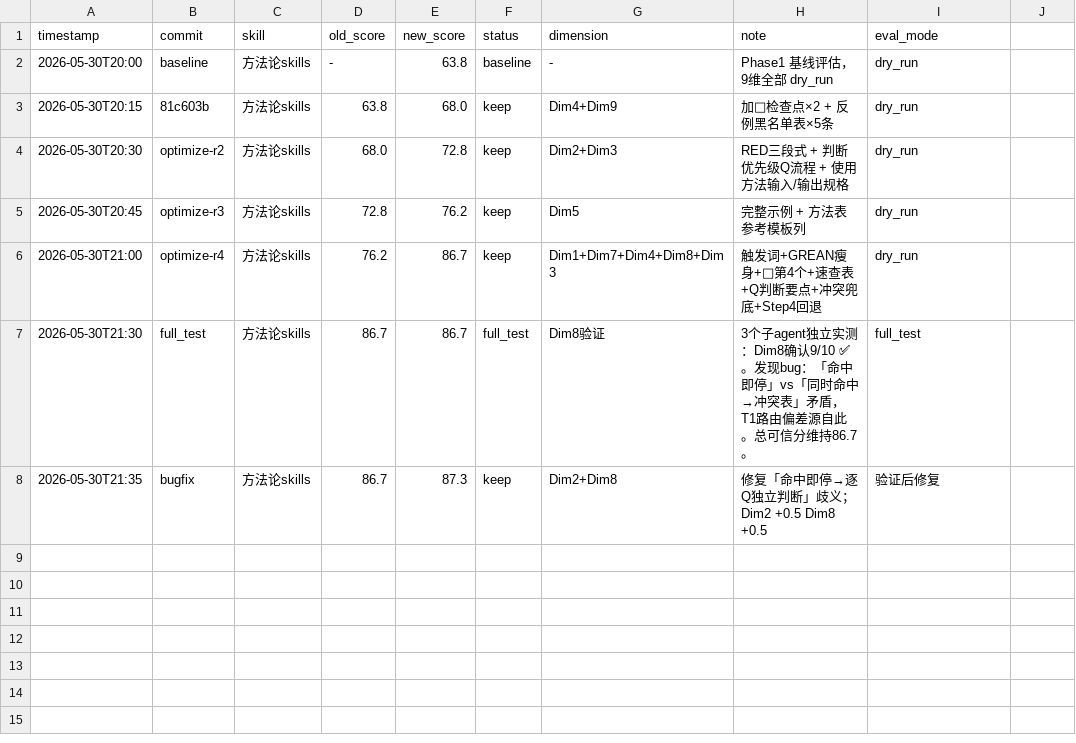
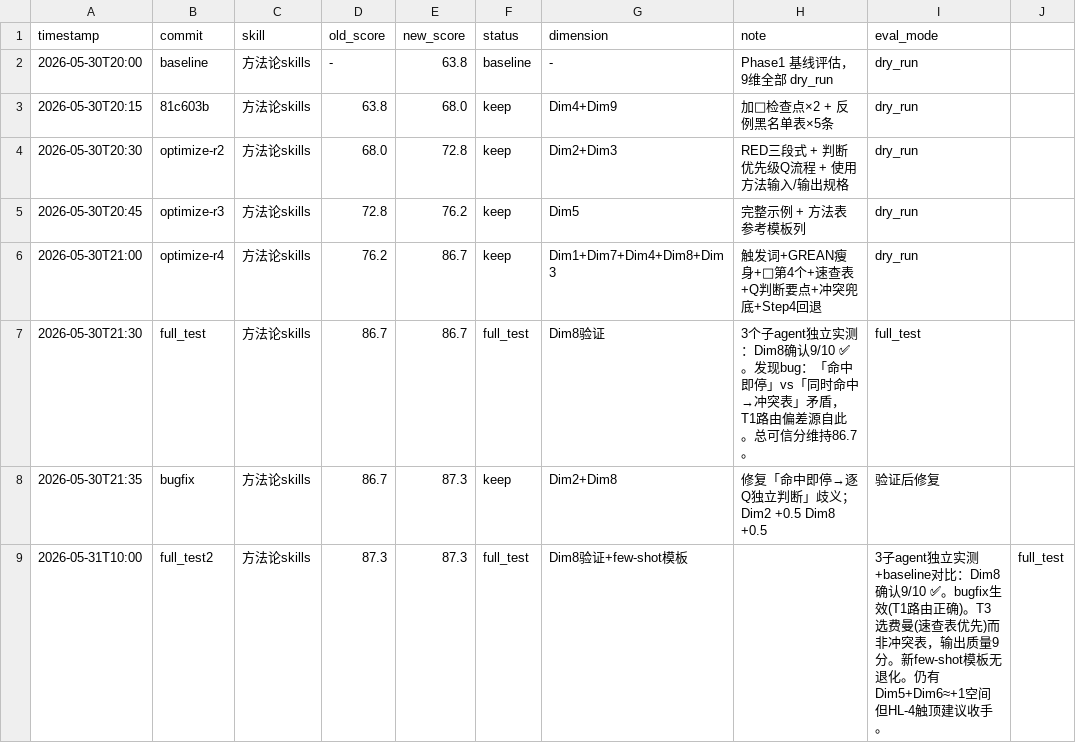
Before and after one commit to deosiree/cursor-config, a TSV file: common-skills/方法论skills/results.tsv, drawn as a sheet.

Commit message:
full_test2: 再次独立子agent实测, Dim8确认9/10, bugfix生效, 无退化

```diff
--- a/common-skills/方法论skills/results.tsv
+++ b/common-skills/方法论skills/results.tsv
@@ -8 +8,2 @@ timestamp	commit	skill	old_score	new_score	status	dimension	note	eval_mode
 2026-05-30T21:35	bugfix	方法论skills	86.7	87.3	keep	Dim2+Dim8	修复「命中即停→逐Q独立判断」歧义；Dim2 +0.5 Dim8 +0.5	验证后修复
+2026-05-31T10:00	full_test2	方法论skills	87.3	87.3	full_test	Dim8验证+few-shot模板		3子agent独立实测+baseline对比：Dim8确认9/10 ✅。bugfix生效(T1路由正确)。T3选费曼(速查表优先)而非冲突表，输出质量9分。新few-shot模板无退化。仍有Dim5+Dim6≈+1空间但HL-4触顶建议收手。	full_test
```
